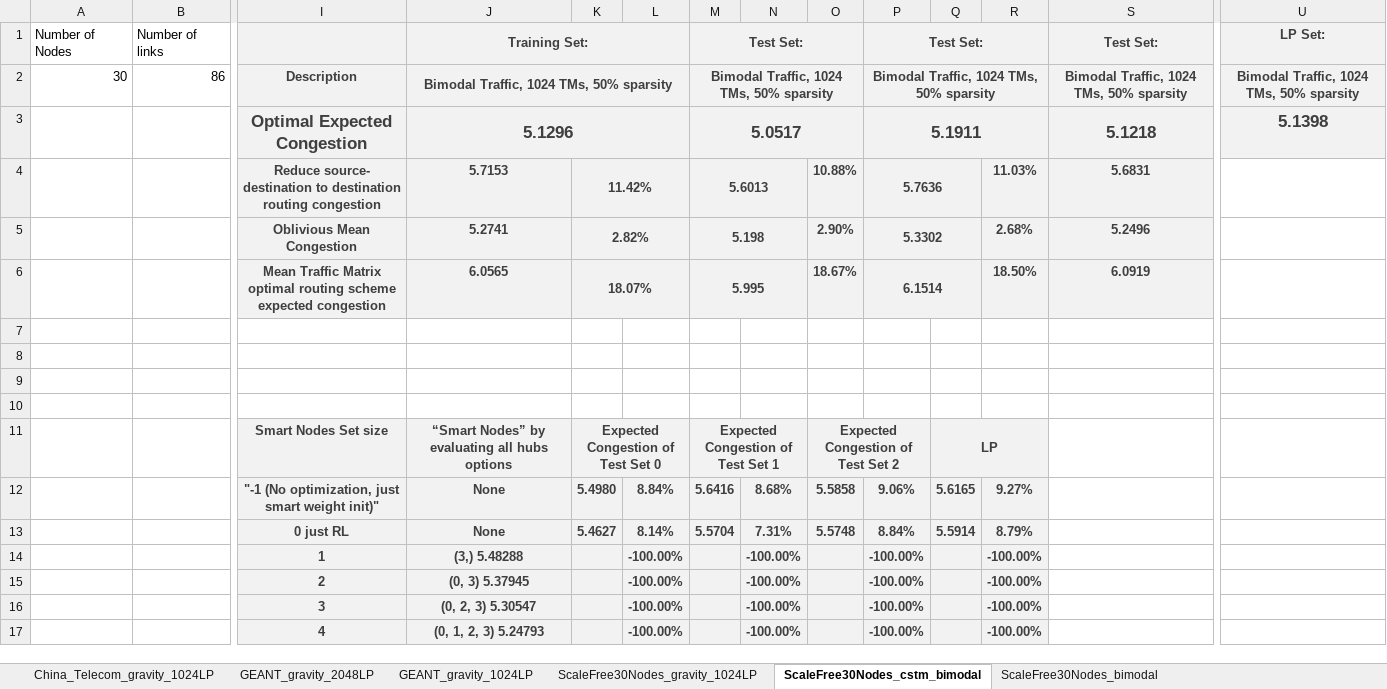
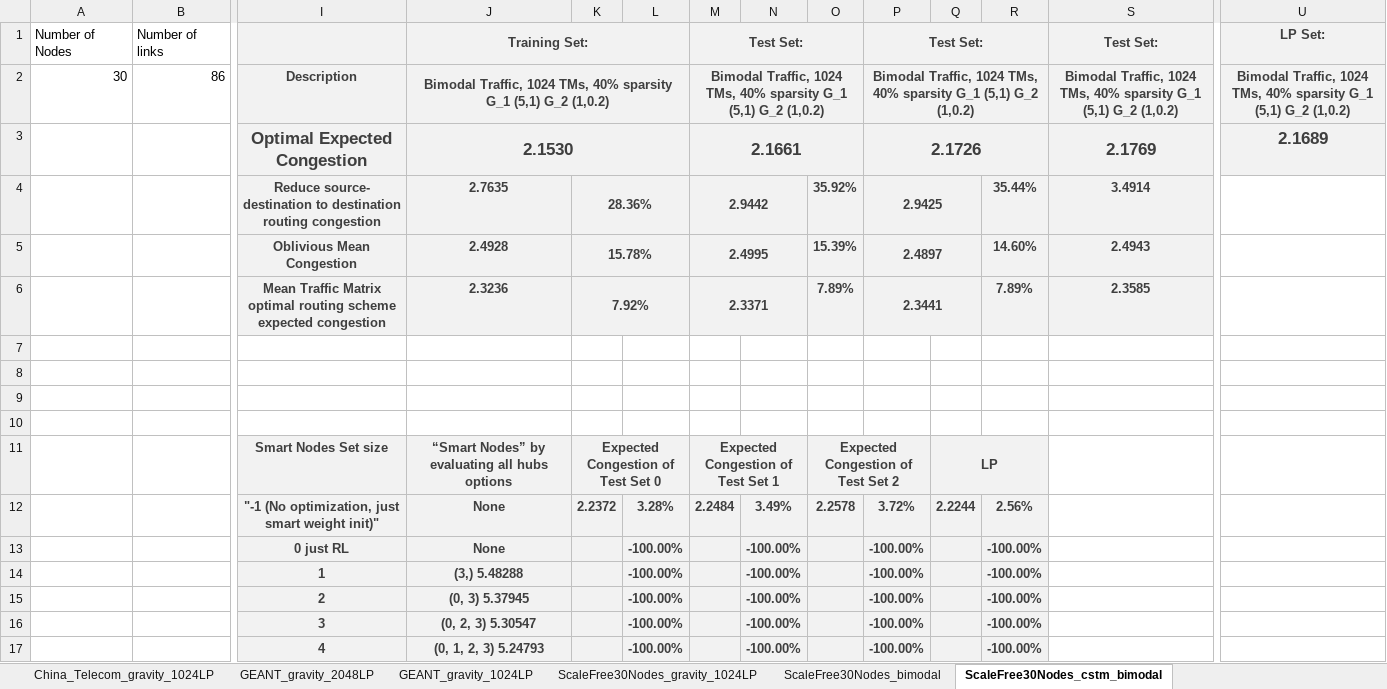
Before and after one commit to idoyehe/hybrid_routing_KNERUL, an Excel workbook: Smart_Nodes_Routing/Evaluations.xlsx, sheet ScaleFree30Nodes_cstm_bimodal, drawn as a sheet; only a part is shown, gaps mark what is left out; values as stored, in another font and other column widths than the file's, no borders; charts and pictures not drawn; removed rows and columns are numbered as before the commit, all else as after; rows hold the shown columns only; the diff names each change by its address in the sheet, - before the commit and + after, or states it on an @@ line.

Commit message:
scale free 30

```diff
--- a/Smart_Nodes_Routing/Evaluations.xlsx (sheet ScaleFree30Nodes_cstm_bimodal)
+++ b/Smart_Nodes_Routing/Evaluations.xlsx (sheet ScaleFree30Nodes_cstm_bimodal)
@@ sheet tab order changed: China_Telecom_gravity_1024LP | GEANT_gravity_2048LP | GEANT_gravity_1024LP | ScaleFree30Nodes_gravity_1024LP | ScaleFree30Nodes_bimodal | ScaleFree30Nodes_cstm_bimodal @@
-J2: …1024 TMs, 50% sparsity
+J2: …1024 TMs, 40% sparsity G_1 (5,1) G_2 (1,0.2)
-M2: …1024 TMs, 50% sparsity
+M2: …1024 TMs, 40% sparsity G_1 (5,1) G_2 (1,0.2)
-P2: …1024 TMs, 50% sparsity
+P2: …1024 TMs, 40% sparsity G_1 (5,1) G_2 (1,0.2)
-S2: …1024 TMs, 50% sparsity
+S2: …1024 TMs, 40% sparsity G_1 (5,1) G_2 (1,0.2)
-U2: …1024 TMs, 50% sparsity
+U2: …1024 TMs, 40% sparsity G_1 (5,1) G_2 (1,0.2)
-row 3:  |  | Optimal Expected Congestion | 5.1296 |  |  | 5.0517 |  |  | 5.1911 |  |  | 5.1218 | 5.1398
-row 4:  |  | Reduce source- destination to destination routing congestion | 5.7153 | 11.42% |  | 5.6013 |  | 10.88% | 5.7636 |  | 11.03% | 5.6831
-row 5:  |  | Oblivious Mean Congestion | 5.2741 | 2.82% |  | 5.198 |  | 2.90% | 5.3302 |  | 2.68% | 5.2496
-row 6:  |  | Mean Traffic Matrix optimal routing scheme expected congestion | 6.0565 | 18.07% |  | 5.995 |  | 18.67% | 6.1514 |  | 18.50% | 6.0919
+row 3:  |  | Optimal Expected Congestion | 2.1530 |  |  | 2.1661 |  |  | 2.1726 |  |  | 2.1769 | 2.1689
+row 4:  |  | Reduce source- destination to destination routing congestion | 2.7635 | 28.36% |  | 2.9442 |  | 35.92% | 2.9425 |  | 35.44% | 3.4914
+row 5:  |  | Oblivious Mean Congestion | 2.4928 | 15.78% |  | 2.4995 |  | 15.39% | 2.4897 |  | 14.60% | 2.4943
+row 6:  |  | Mean Traffic Matrix optimal routing scheme expected congestion | 2.3236 | 7.92% |  | 2.3371 |  | 7.89% | 2.3441 |  | 7.89% | 2.3585
-row 12:  |  | "-1 (No optimization, just smart weight init)" | None | 5.4980 | 8.84% | 5.6416 | 8.68% | 5.5858 | 9.06% | 5.6165 | 9.27%
-row 13:  |  | 0 just RL | None | 5.4627 | 8.14% | 5.5704 | 7.31% | 5.5748 | 8.84% | 5.5914 | 8.79%
+row 12:  |  | "-1 (No optimization, just smart weight init)" | None | 2.2372 | 3.28% | 2.2484 | 3.49% | 2.2578 | 3.72% | 2.2244 | 2.56%
+row 13:  |  | 0 just RL | None |  | -100.00% |  | -100.00% |  | -100.00% |  | -100.00%
```
Also changed, not shown: sheet GoodNet_cstm_Bimodal_1024LP, other sheet tabs, charts or pictures, 8 other files.
